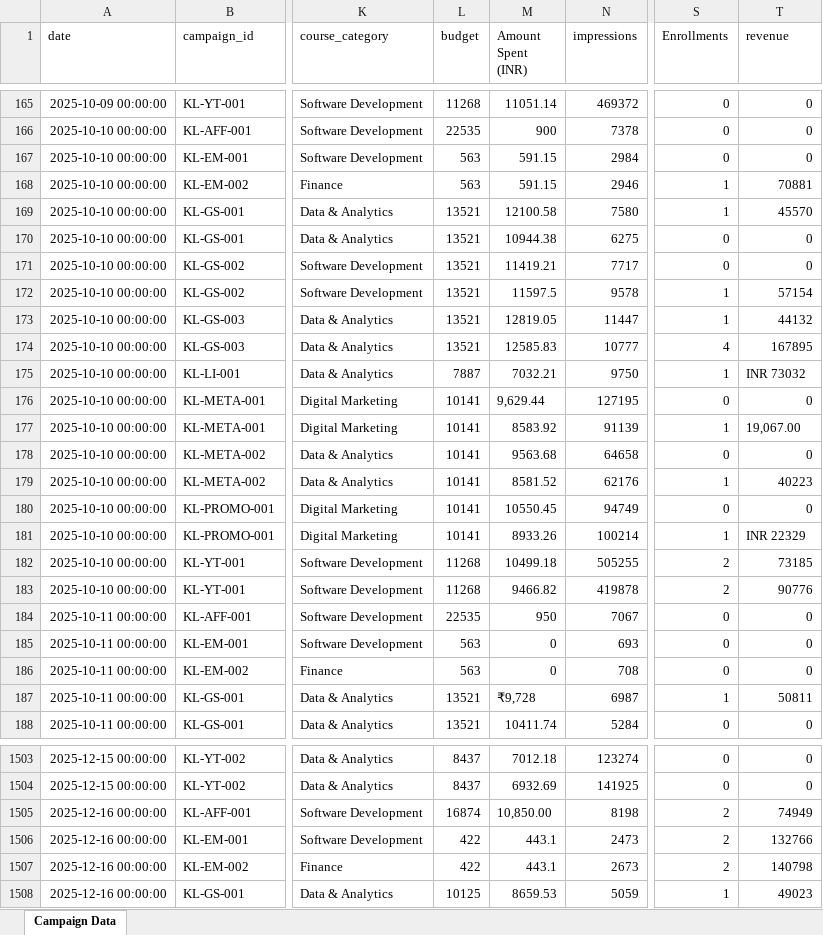
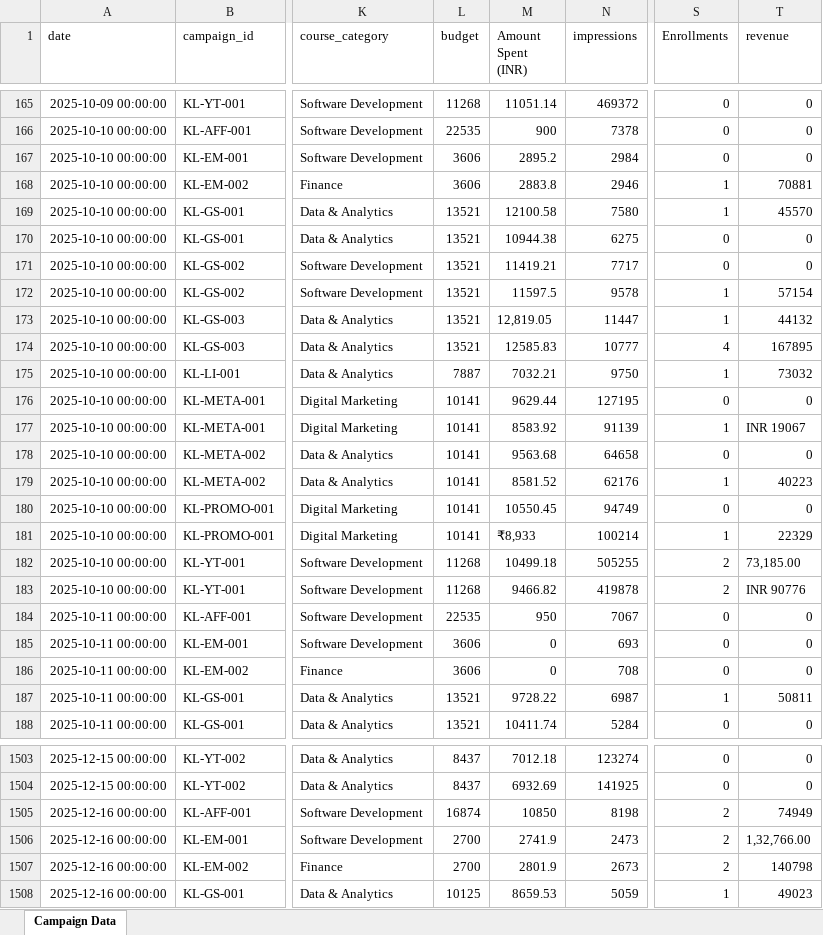
Before and after one commit to mayurjaiswal24/Ai-Powered-Marketing-Intelligence-Automation-Platform, an Excel workbook: data/sample/marketing_messy.xlsx, sheet Campaign Data, drawn as a sheet; only a part is shown, gaps mark what is left out; values as stored, in another font and other column widths than the file's, no borders; the diff covers the shown part only; the diff names each change by its address in the sheet, - before the commit and + after, or states it on an @@ line.

```diff
--- a/data/sample/marketing_messy.xlsx (sheet Campaign Data)
+++ b/data/sample/marketing_messy.xlsx (sheet Campaign Data)
-L167:L168 (budget): 563
+L167:L168 (budget): 3606
-M167 (Amount Spent (INR)): 591.15
+M167 (Amount Spent (INR)): 2895.2
-M168 (Amount Spent (INR)): 591.15
+M168 (Amount Spent (INR)): 2883.8
-M173 (Amount Spent (INR)): 12819.05
+M173 (Amount Spent (INR)): 12,819.05
-T175 (revenue): INR 73032
+T175 (revenue): 73032
-M176 (Amount Spent (INR)): 9,629.44
+M176 (Amount Spent (INR)): 9629.44
-T177 (revenue): 19,067.00
+T177 (revenue): INR 19067
-M181 (Amount Spent (INR)): 8933.26
+M181 (Amount Spent (INR)): ₹8,933
-T181 (revenue): INR 22329
+T181 (revenue): 22329
-T182 (revenue): 73185
+T182 (revenue): 73,185.00
-T183 (revenue): 90776
+T183 (revenue): INR 90776
-L185:L186 (budget): 563
+L185:L186 (budget): 3606
-M187 (Amount Spent (INR)): ₹9,728
+M187 (Amount Spent (INR)): 9728.22
-M1505 (Amount Spent (INR)): 10,850.00
+M1505 (Amount Spent (INR)): 10850
-L1506:L1507 (budget): 422
+L1506:L1507 (budget): 2700
-M1506 (Amount Spent (INR)): 443.1
+M1506 (Amount Spent (INR)): 2741.9
-T1506 (revenue): 132766
+T1506 (revenue): 1,32,766.00
-M1507 (Amount Spent (INR)): 443.1
+M1507 (Amount Spent (INR)): 2801.9
```
Also changed, not shown: 4 added rows, 4 removed rows and 1614 edited cells elsewhere in this sheet, 27 other files.
